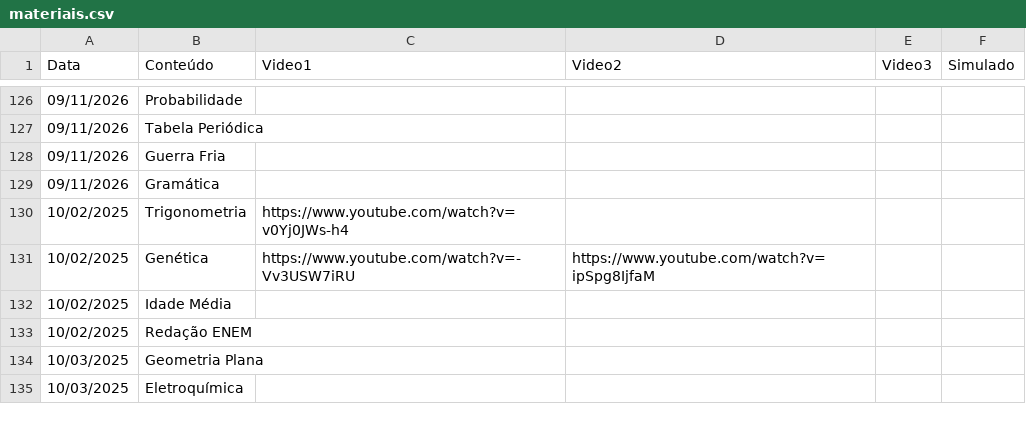
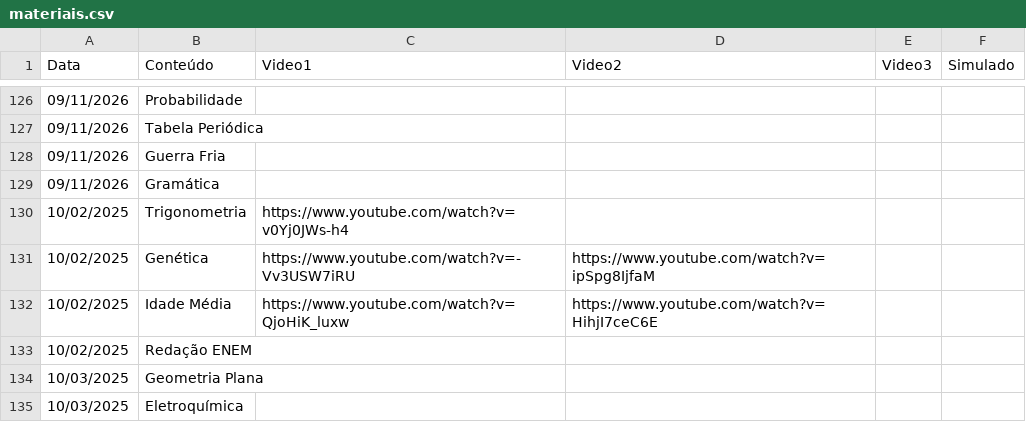
Before and after one commit to danraid/Projeto-Vestibular-Guiado, a CSV file: materiais.csv, drawn as a sheet; only a part is shown, gaps mark what is left out.

```diff
--- a/materiais.csv
+++ b/materiais.csv
@@ -131,3 +131,3 @@
 10/02/2025;Genética;https://www.youtube.com/watch?v=-Vv3USW7iRU;https://www.youtube.com/watch?v=ipSpg8IjfaM;;
-10/02/2025;Idade Média;;;;
+10/02/2025;Idade Média;https://www.youtube.com/watch?v=QjoHiK_luxw;https://www.youtube.com/watch?v=HihjI7ceC6E;;
 10/02/2025;Redação ENEM;;;;
```
Also changed, not shown: simulados/questoes.csv, simulados/respostas.csv.
